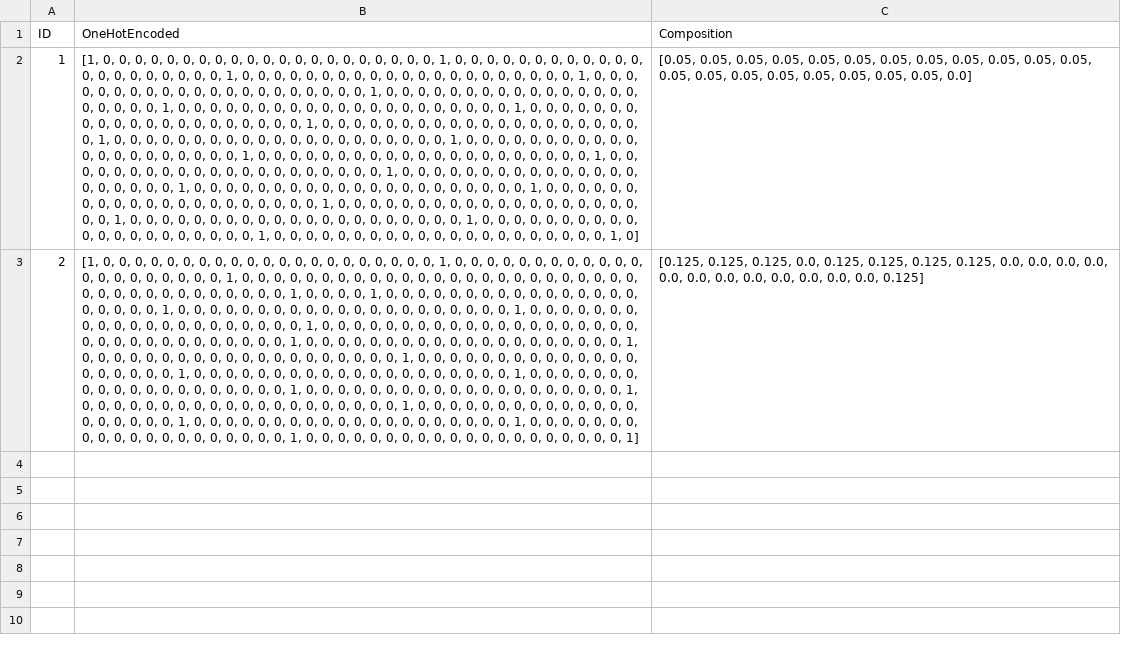
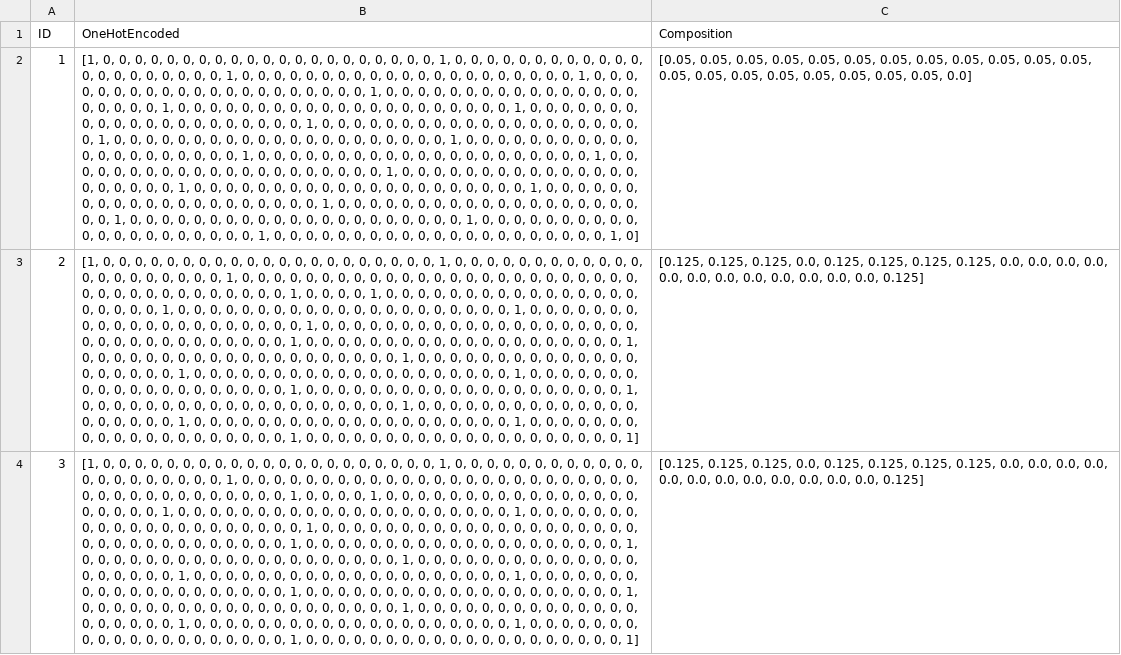
Before and after one commit to abhigyan-709/sequence-processing, a CSV file: processed_sequences.csv, drawn as a sheet; the diff names each change by its address in the sheet, - before the commit and + after, or states it on an @@ line.

```diff
--- a/processed_sequences.csv
+++ b/processed_sequences.csv
+row 4: 3 | [1, 0, 0, 0, 0, 0, 0, 0, 0, 0, 0, 0, 0, 0, 0, 0, 0, 0, 0, 0, 0, 0, 1, 0, 0, 0, 0, 0, 0, 0, 0, 0, 0, 0, 0, 0, 0, 0, 0, 0, 0, 0, 0, 0, 1, 0, 0, 0, 0, 0, 0, 0, 0, 0, 0, 0, 0, 0, 0, 0, 0, 0, 0, 0, 0, 0, 0, 0, 0, 0, 0, 0, 0, 0, 0, 0, 0, 0, 0, 0, 0, 0, 0, 1, 0, 0, 0, 0, 1, 0, 0, 0, 0, 0, 0, 0, 0, 0, 0, 0, 0, 0, 0, 0, 0, 0, 0, 0, 0, 0, 1, 0, 0, 0, 0, 0, 0, 0, 0, 0, 0, 0, 0, 0, 0, 0, 0, 0, 0, 0, 0, 0, 1, 0, 0, 0, 0, 0, 0, 0, 0, 0, 0, 0, 0, 0, 0, 0, 0, 0, 0, 0, 0, 0, 1, 0, 0, 0, 0, 0, 0, 0, 0, 0, 0, 0, 0, 0, 0, 0, 0, 0, 0, 0, 0, 0, 0, 0, 0, 0, 0, 0, 0, 0, 0, 0, 0, 0, 1, 0, 0, 0, 0, 0, 0, 0, 0, 0, 0, 0, 0, 0, 0, 0, 0, 0, 0, 0, 0, 1, 0, 0, 0, 0, 0, 0, 0, 0, 0, 0, 0, 0, 0, 0, 0, 0, 0, 0, 0, 0, 1, 0, 0, 0, 0, 0, 0, 0, 0, 0, 0, 0, 0, 0, 0, 0, 0, 0, 0, 0, 0, 1, 0, 0, 0, 0, 0, 0, 0, 0, 0, 0, 0, 0, 0, 0, 0, 0, 0, 0, 0, 0, 1, 0, 0, 0, 0, 0, 0, 0, 0, 0, 0, 0, 0, 0, 0, 0, 0, 0, 0, 0, 0, 1, 0, 0, 0, 0, 0, 0, 0, 0, 0, 0, 0, 0, 0, 0, 0, 0, 0, 0, 0, 0, 1, 0, 0, 0, 0, 0, 0, 0, 0, 0, 0, 0, 0, 0, 0, 0, 0, 0, 0, 0, 0, 1, 0, 0, 0, 0, 0, 0, 0, 0, 0, 0, 0, 0, 0, 0, 0, 0, 0, 0, 0, 0, 1, 0, 0, 0, 0, 0, 0, 0, 0, 0, 0, 0, 0, 0, 0, 0, 0, 0, 0, 0, 0, 1, 0, 0, 0, 0, 0, 0, 0, 0, 0, 0, 0, 0, 0, 0, 0, 0, 0, 0, 0, 0, 1, 0, 0, 0, 0, 0, 0, 0, 0, 0, 0, 0, 0, 0, 0, 0, 0, 0, 0, 0, 0, 1] | [0.125, 0.125, 0.125, 0.0, 0.125, 0.125, 0.125, 0.125, 0.0, 0.0, 0.0, 0.0, 0.0, 0.0, 0.0, 0.0, 0.0, 0.0, 0.0, 0.0, 0.125]
```
Also changed, not shown: 4 other files.
